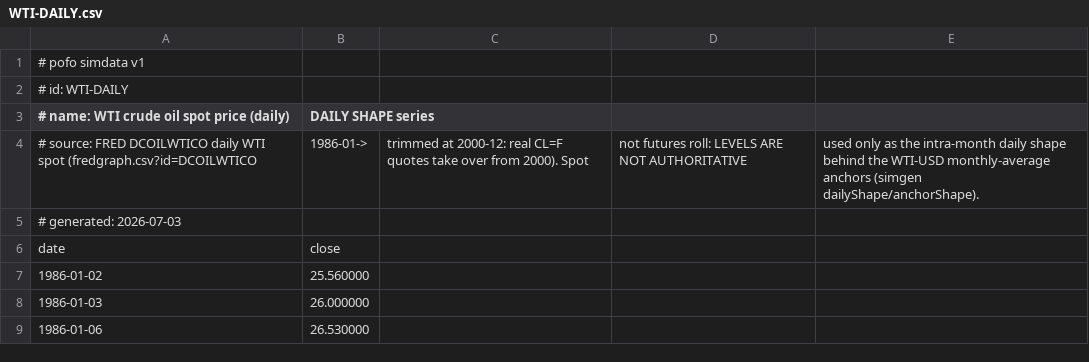
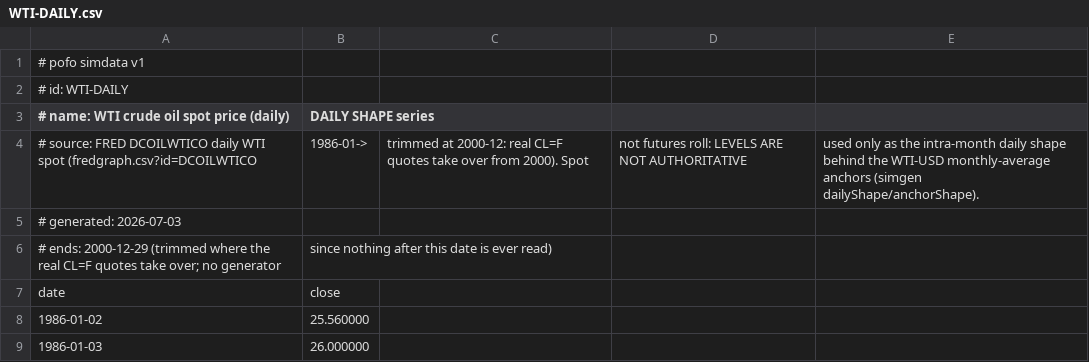
Before and after one commit to bpineau/pofo, a CSV file: pkg/datasets/refdata/WTI-DAILY.csv, drawn as a sheet; only a part is shown; the shorter side is filled out with more unchanged rows.

```diff
--- a/pkg/datasets/refdata/WTI-DAILY.csv
+++ b/pkg/datasets/refdata/WTI-DAILY.csv
@@ -5,2 +5,3 @@
 # generated: 2026-07-03
+# ends: 2000-12-29 (trimmed where the real CL=F quotes take over; no generator, since nothing after this date is ever read)
 date,close
```
Also changed, not shown: pkg/datasets/refdata/GBPUSD-DAILY.csv, 31 other files.
